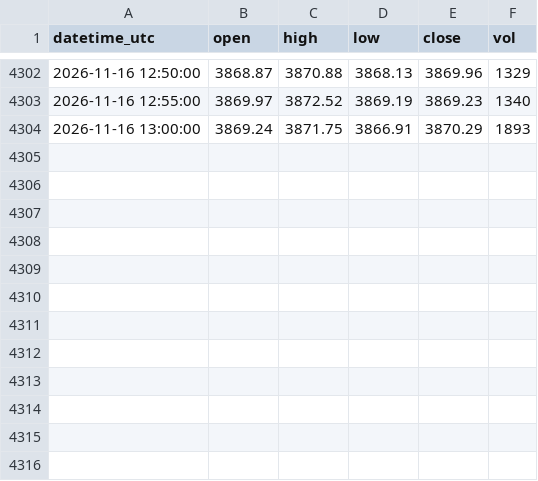
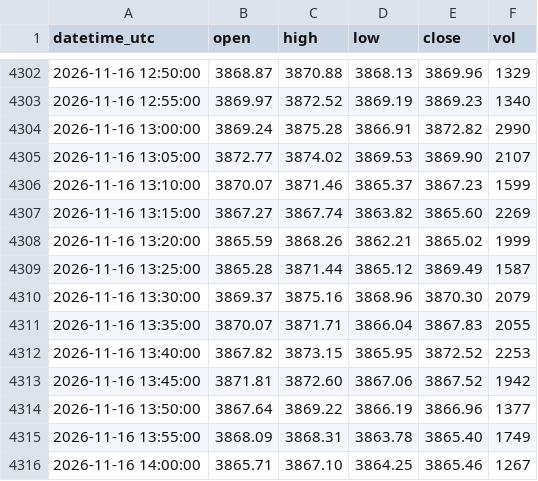
Before and after one commit to sxy999215/xauusd-market-data, a CSV file: data/xauusd_5m.csv, drawn as a sheet; only a part is shown, gaps mark what is left out.

Commit message:
Hourly gold K-line update 1/1 (latest 2026-11-16 14:02:00 UTC)

```diff
--- a/data/xauusd_5m.csv
+++ b/data/xauusd_5m.csv
@@ -4303,2 +4303,14 @@ datetime_utc,open,high,low,close,vol
 2026-11-16 12:55:00,3869.97,3872.52,3869.19,3869.23,1340
-2026-11-16 13:00:00,3869.24,3871.75,3866.91,3870.29,1893
+2026-11-16 13:00:00,3869.24,3875.28,3866.91,3872.82,2990
+2026-11-16 13:05:00,3872.77,3874.02,3869.53,3869.90,2107
+2026-11-16 13:10:00,3870.07,3871.46,3865.37,3867.23,1599
+2026-11-16 13:15:00,3867.27,3867.74,3863.82,3865.60,2269
+2026-11-16 13:20:00,3865.59,3868.26,3862.21,3865.02,1999
+2026-11-16 13:25:00,3865.28,3871.44,3865.12,3869.49,1587
+2026-11-16 13:30:00,3869.37,3875.16,3868.96,3870.30,2079
+2026-11-16 13:35:00,3870.07,3871.71,3866.04,3867.83,2055
+2026-11-16 13:40:00,3867.82,3873.15,3865.95,3872.52,2253
+2026-11-16 13:45:00,3871.81,3872.60,3867.06,3867.52,1942
+2026-11-16 13:50:00,3867.64,3869.22,3866.19,3866.96,1377
+2026-11-16 13:55:00,3868.09,3868.31,3863.78,3865.40,1749
+2026-11-16 14:00:00,3865.71,3867.10,3864.25,3865.46,1267
```
